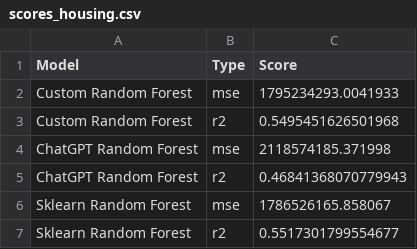
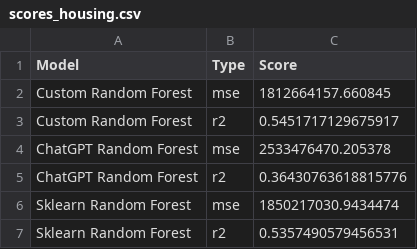
Before and after one commit to kiliankoeck/Machine_Learning_Ex2, a CSV file: results/data/scores_housing.csv, drawn as a sheet.

```diff
--- a/results/data/scores_housing.csv
+++ b/results/data/scores_housing.csv
@@ -1,7 +1,7 @@
 Model,Type,Score
-Custom Random Forest,mse,1795234293.0041933
-Custom Random Forest,r2,0.5495451626501968
-ChatGPT Random Forest,mse,2118574185.371998
-ChatGPT Random Forest,r2,0.46841368070779943
-Sklearn Random Forest,mse,1786526165.858067
-Sklearn Random Forest,r2,0.5517301799554677
+Custom Random Forest,mse,1812664157.660845
+Custom Random Forest,r2,0.5451717129675917
+ChatGPT Random Forest,mse,2533476470.205378
+ChatGPT Random Forest,r2,0.36430763618815776
+Sklearn Random Forest,mse,1850217030.9434474
+Sklearn Random Forest,r2,0.5357490579456531
```
Also changed, not shown: results/data/grid_search_results_Custom Random Forest_crime.csv, results/data/grid_search_results_Custom Random Forest_housing.csv, 23 other files.
